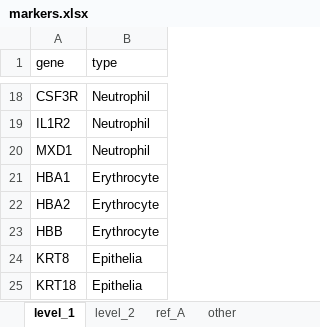
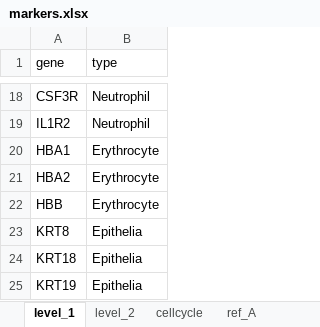
Before and after one commit to saliba-lab/covid19-bal-atlas-integration, an Excel workbook: docs/celltype/markers.xlsx, sheet level_1, drawn as a sheet; only a part is shown, gaps mark what is left out; the shorter side is filled out with more unchanged rows; values as stored, in another font and other column widths than the file's, no borders; the diff names each change by its address in the sheet, - before the commit and + after, or states it on an @@ line.

```diff
--- a/docs/celltype/markers.xlsx (sheet level_1)
+++ b/docs/celltype/markers.xlsx (sheet level_1)
+sheet tab: cellcycle
-row 20: MXD1 | Neutrophil
```
Also changed, not shown: sheet level_2, sheet other, other sheet tabs, 4 other files.
